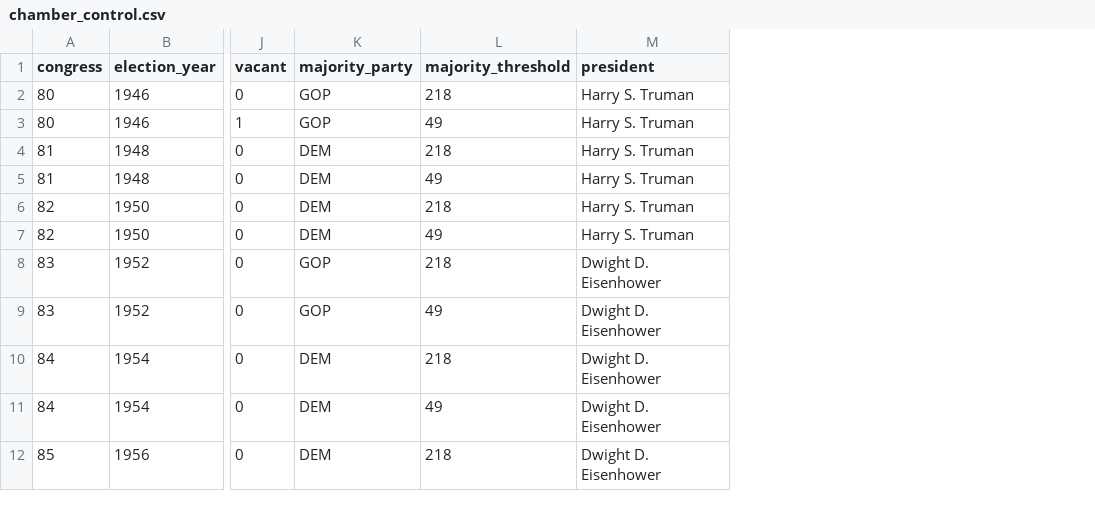
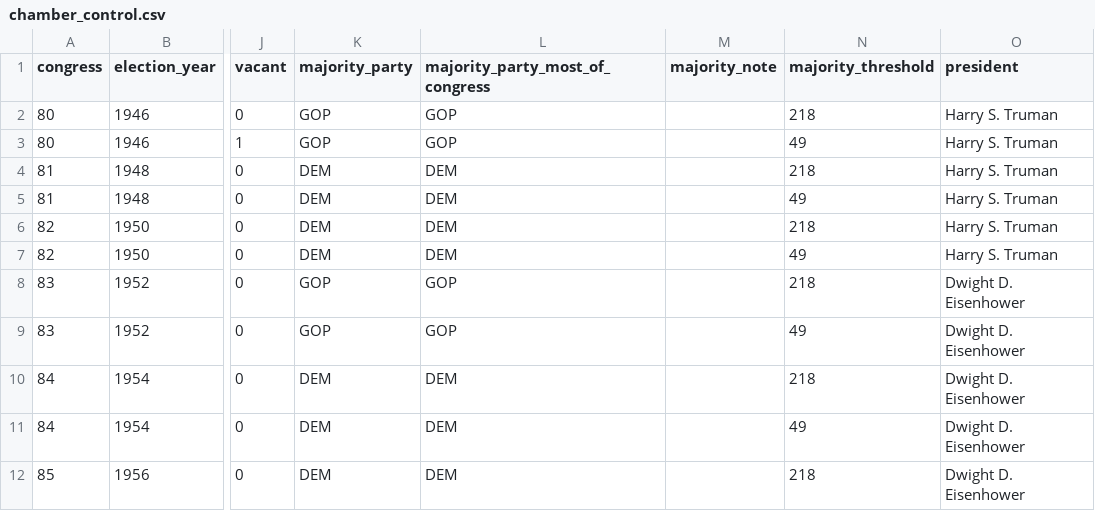
Before and after one commit to Kinjuriu/us-elections-dashboard, a CSV file: data/processed/chamber_control.csv, drawn as a sheet; only a part is shown, gaps mark what is left out; the diff names each change by its address in the sheet, - before the commit and + after, or states it on an @@ line.

```diff
--- a/data/processed/chamber_control.csv
+++ b/data/processed/chamber_control.csv
+column L (majority_party_most_of_congress), rows 2-12: GOP | GOP | DEM | DEM | DEM | DEM | GOP | GOP | DEM | DEM | DEM
+column M (majority_note), empty
```
Also changed, not shown: 1 other file.
